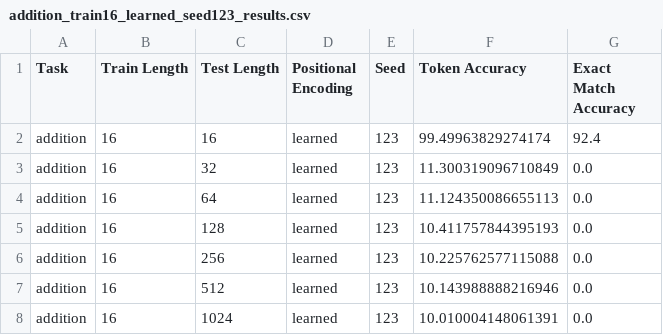
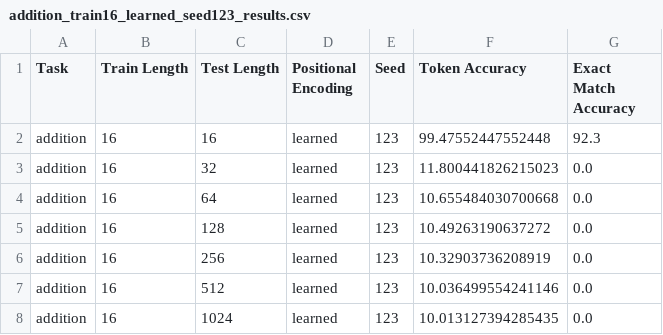
Before and after one commit to Aanchala14/Length-Generalisation-in-Sequence-Models-Failure-Taxonomy-and-Mitigation-Strategies, a CSV file: outputs/results/multiseed_results/addition_train16_learned_seed123_results.csv, drawn as a sheet.

Commit message:
updates for the multiseed

```diff
--- a/outputs/results/multiseed_results/addition_train16_learned_seed123_results.csv
+++ b/outputs/results/multiseed_results/addition_train16_learned_seed123_results.csv
@@ -1,8 +1,8 @@
 Task,Train Length,Test Length,Positional Encoding,Seed,Token Accuracy,Exact Match Accuracy
-addition,16,16,learned,123,99.49963829274174,92.4
-addition,16,32,learned,123,11.300319096710849,0.0
-addition,16,64,learned,123,11.124350086655113,0.0
-addition,16,128,learned,123,10.411757844395193,0.0
-addition,16,256,learned,123,10.225762577115088,0.0
-addition,16,512,learned,123,10.143988888216946,0.0
-addition,16,1024,learned,123,10.010004148061391,0.0
+addition,16,16,learned,123,99.47552447552448,92.3
+addition,16,32,learned,123,11.800441826215023,0.0
+addition,16,64,learned,123,10.655484030700668,0.0
+addition,16,128,learned,123,10.49263190637272,0.0
+addition,16,256,learned,123,10.32903736208919,0.0
+addition,16,512,learned,123,10.036499554241146,0.0
+addition,16,1024,learned,123,10.013127394285435,0.0
```
Also changed, not shown: outputs/results/multiseed_results/addition_train16_learned_seed2024_results.csv, 8 other files.
